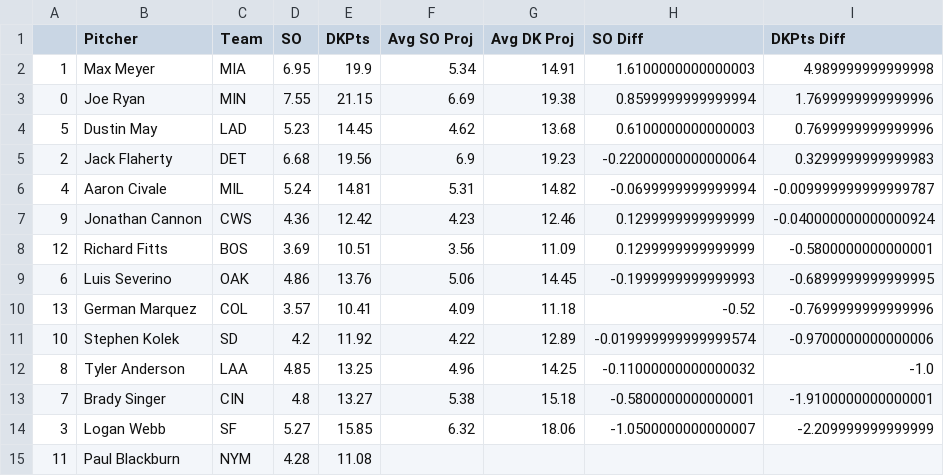
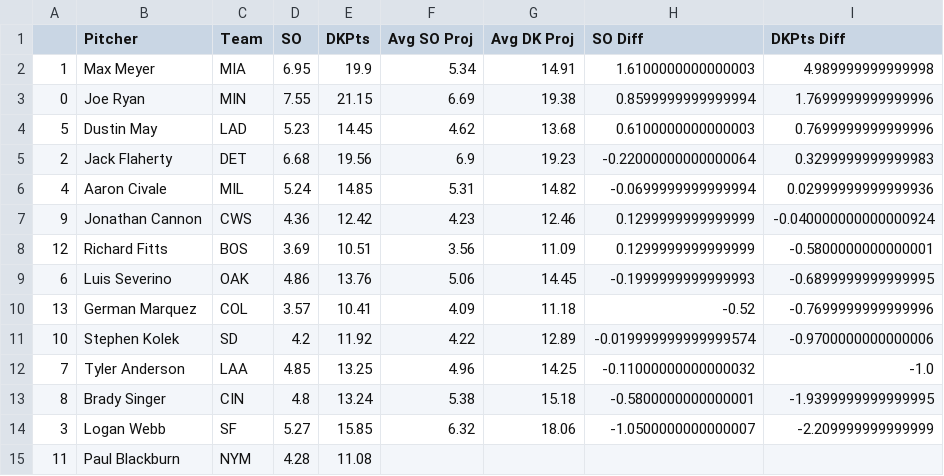
Before and after one commit to JonPGH/slateProj, a CSV file: Data/vsAvg_Pitch.csv, drawn as a sheet.

```diff
--- a/Data/vsAvg_Pitch.csv
+++ b/Data/vsAvg_Pitch.csv
@@ -5,3 +5,3 @@
 2,Jack Flaherty,DET,6.68,19.56,6.9,19.23,-0.22000000000000064,0.3299999999999983
-4,Aaron Civale,MIL,5.24,14.81,5.31,14.82,-0.0699999999999994,-0.009999999999999787
+4,Aaron Civale,MIL,5.24,14.85,5.31,14.82,-0.0699999999999994,0.02999999999999936
 9,Jonathan Cannon,CWS,4.36,12.42,4.23,12.46,0.1299999999999999,-0.040000000000000924
@@ -11,4 +11,4 @@
 10,Stephen Kolek,SD,4.2,11.92,4.22,12.89,-0.019999999999999574,-0.9700000000000006
-8,Tyler Anderson,LAA,4.85,13.25,4.96,14.25,-0.11000000000000032,-1.0
-7,Brady Singer,CIN,4.8,13.27,5.38,15.18,-0.5800000000000001,-1.9100000000000001
+7,Tyler Anderson,LAA,4.85,13.25,4.96,14.25,-0.11000000000000032,-1.0
+8,Brady Singer,CIN,4.8,13.24,5.38,15.18,-0.5800000000000001,-1.9399999999999995
 3,Logan Webb,SF,5.27,15.85,6.32,18.06,-1.0500000000000007,-2.209999999999999
```
Also changed, not shown: Data/Tableau_DailyHitterProj.csv, Data/Tableau_DailyPitcherProj.csv, 3 other files.
